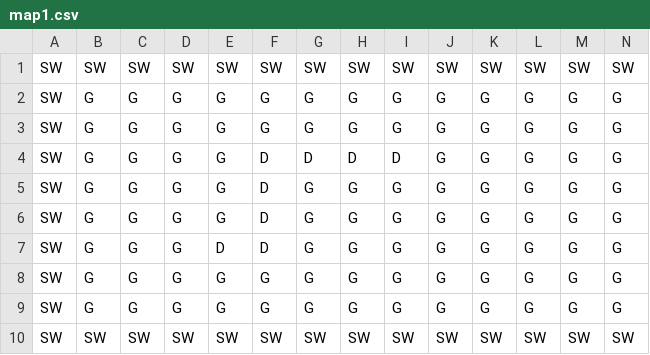
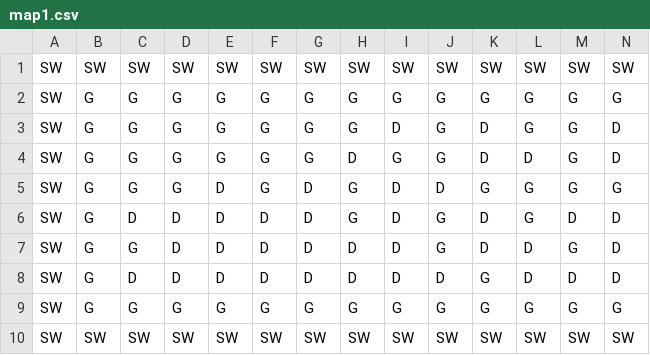
Before and after one commit to Hato1/frog-game, a CSV file: maps/map1.csv, drawn as a sheet; only a part is shown; the diff names each change by its address in the sheet, - before the commit and + after, or states it on an @@ line.

```diff
--- a/maps/map1.csv
+++ b/maps/map1.csv
-I3: G
+I3: D
-K3:K4: G
+K3:K4: D
-N3:N4: G
+N3:N4: D
-F4:F5: D
+F4:F5: G
-G4: D
+G4: G
-I4: D
+I4: G
-L4: G
+L4: D
-E5:E6: G
+E5:E6: D
-G5:G8: G
+G5:G8: D
-I5:I8: G
+I5:I8: D
-J5: G
+J5: D
-C6: G
+C6: D
-D6:D8: G
+D6:D8: D
-K6:K7: G
+K6:K7: D
-M6: G
+M6: D
-N6:N8: G
+N6:N8: D
-H7:H8: G
+H7:H8: D
-L7:L8: G
+L7:L8: D
-C8: G
+C8: D
-E8: G
+E8: D
-F8: G
+F8: D
-J8: G
+J8: D
-M8: G
+M8: D
```
Also changed, not shown: 2 other files.
